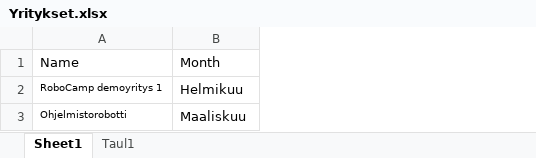
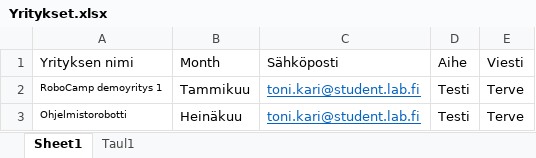
Before and after one commit to TToniK/Projekti-2-Ohjelmistorobotti, an Excel workbook: SoftwareBot/Yritykset.xlsx, sheet Sheet1, drawn as a sheet; values as stored, in another font and other column widths than the file's, no borders; the diff names each change by its address in the sheet, - before the commit and + after, or states it on an @@ line.

```diff
--- a/SoftwareBot/Yritykset.xlsx (sheet Sheet1)
+++ b/SoftwareBot/Yritykset.xlsx (sheet Sheet1)
+column C (Sähköposti), rows 2-3: toni.kari@student.lab.fi | toni.kari@student.lab.fi
+column D (Aihe), rows 2-3: Testi | Testi
+column E (Viesti), rows 2-3: Terve | Terve
-A1: Name
+A1: Yrityksen nimi
-B2 (Month): Helmikuu
+B2 (Month): Tammikuu
-B3 (Month): Maaliskuu
+B3 (Month): Heinäkuu
```
Also changed, not shown: sheet Taul1, SoftwareBot/Email sample Uipath.xlsx, 9 other files.
